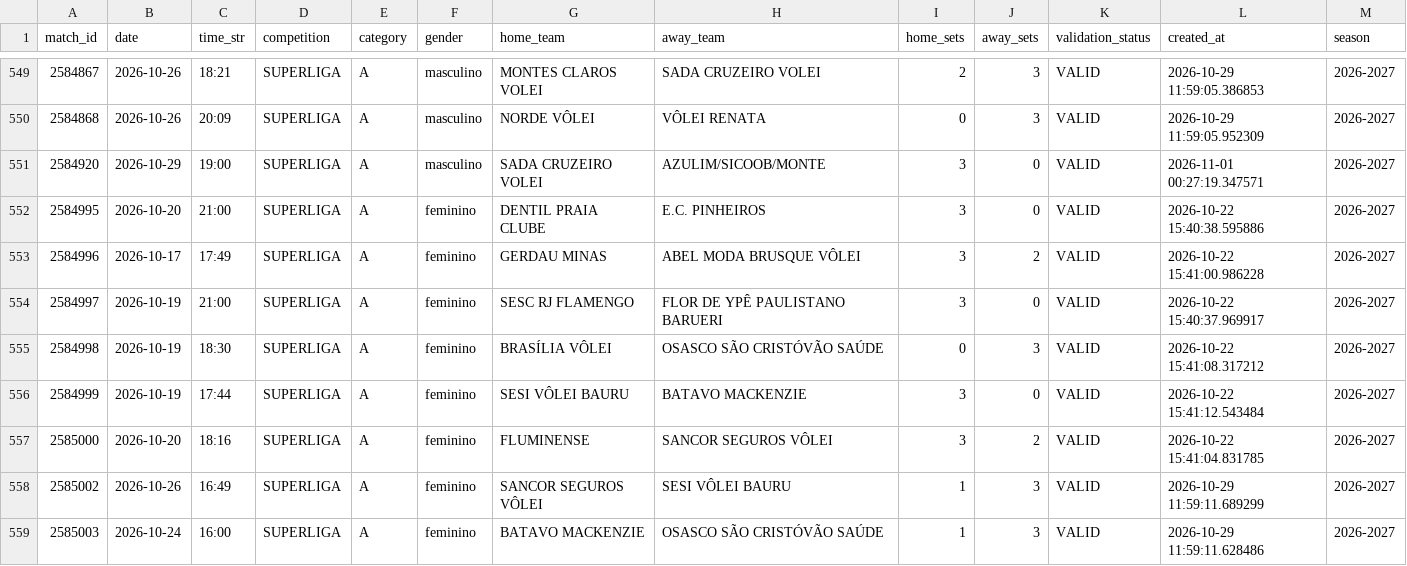
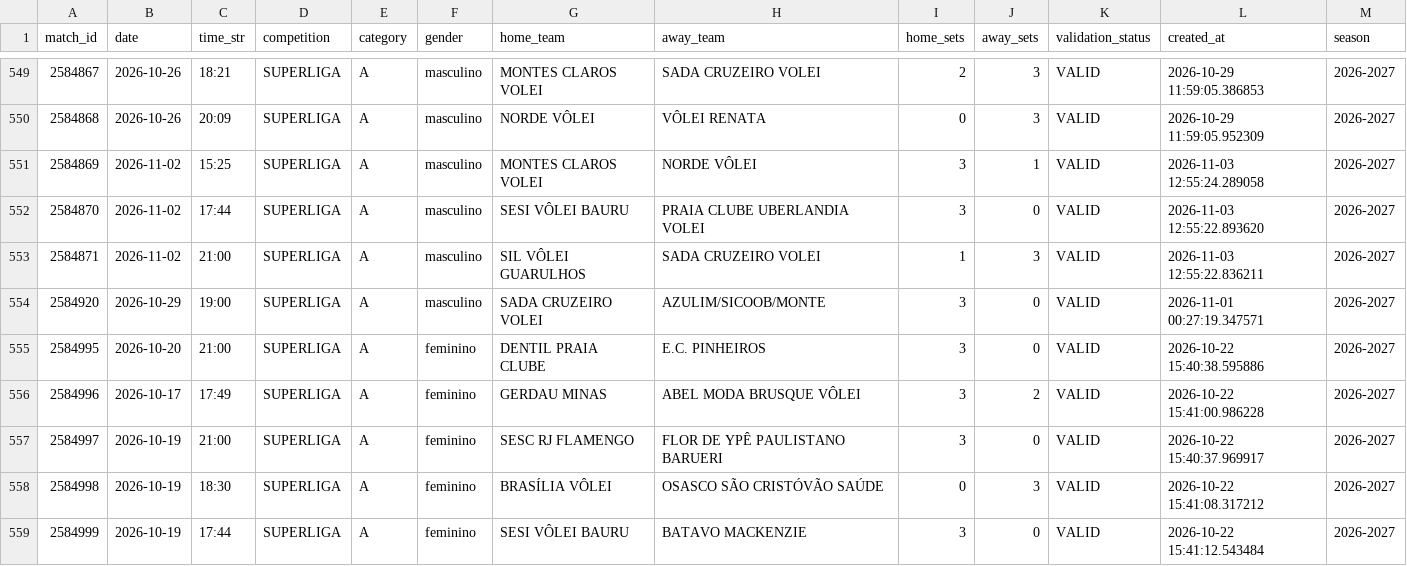
Before and after one commit to lucaaregis4r-ops/Dados-Voleibr, a CSV file: exports/matches.csv, drawn as a sheet; only a part is shown, gaps mark what is left out; the shorter side is filled out with more unchanged rows.

```diff
--- a/exports/matches.csv
+++ b/exports/matches.csv
@@ -550,2 +550,5 @@ match_id,date,time_str,competition,category,gender,home_team,away_team,home_sets
 2584868,2026-10-26,20:09,SUPERLIGA,A,masculino,NORDE VÔLEI,VÔLEI RENATA,0,3,VALID,2026-10-29 11:59:05.952309,2026-2027
+2584869,2026-11-02,15:25,SUPERLIGA,A,masculino,MONTES CLAROS VOLEI,NORDE VÔLEI,3,1,VALID,2026-11-03 12:55:24.289058,2026-2027
+2584870,2026-11-02,17:44,SUPERLIGA,A,masculino,SESI VÔLEI BAURU,PRAIA CLUBE UBERLANDIA VOLEI,3,0,VALID,2026-11-03 12:55:22.893620,2026-2027
+2584871,2026-11-02,21:00,SUPERLIGA,A,masculino,SIL VÔLEI GUARULHOS,SADA CRUZEIRO VOLEI,1,3,VALID,2026-11-03 12:55:22.836211,2026-2027
 2584920,2026-10-29,19:00,SUPERLIGA,A,masculino,SADA CRUZEIRO VOLEI,AZULIM/SICOOB/MONTE,3,0,VALID,2026-11-01 00:27:19.347571,2026-2027
```
Also changed, not shown: exports/players.csv, exports/rankings_tactical_so_bp.csv, 41 other files.
